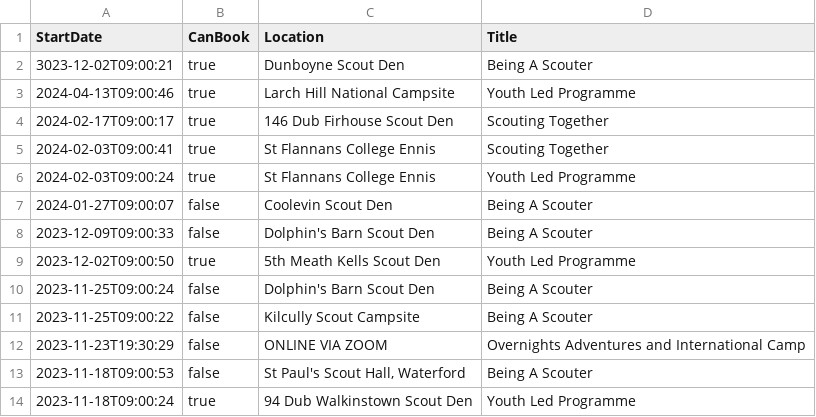
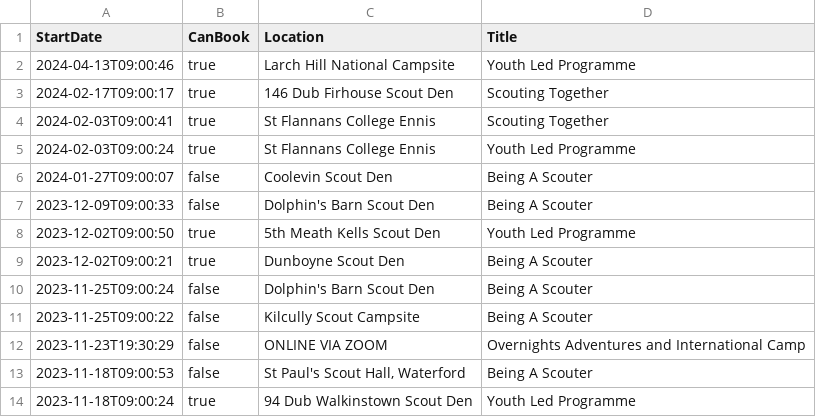
Before and after one commit to markmc/scouts-ie-training-schedule, a CSV file: next-training.csv, drawn as a sheet; only a part is shown; removed rows and columns are numbered as before the commit, all else as after; the diff names each change by its address in the sheet, - before the commit and + after, or states it on an @@ line.

```diff
--- a/next-training.csv
+++ b/next-training.csv
-row 2: 3023-12-02T09:00:21 | true | Dunboyne Scout Den | Being A Scouter
+row 9: 2023-12-02T09:00:21 | true | Dunboyne Scout Den | Being A Scouter
```
Also changed, not shown: 1 other file.
